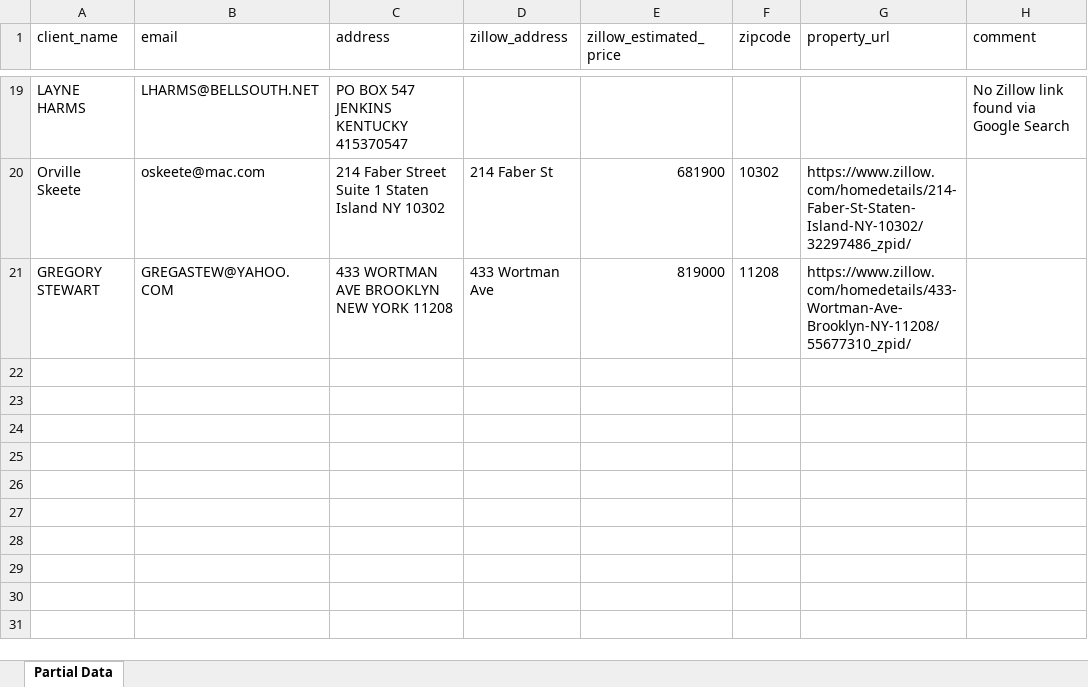
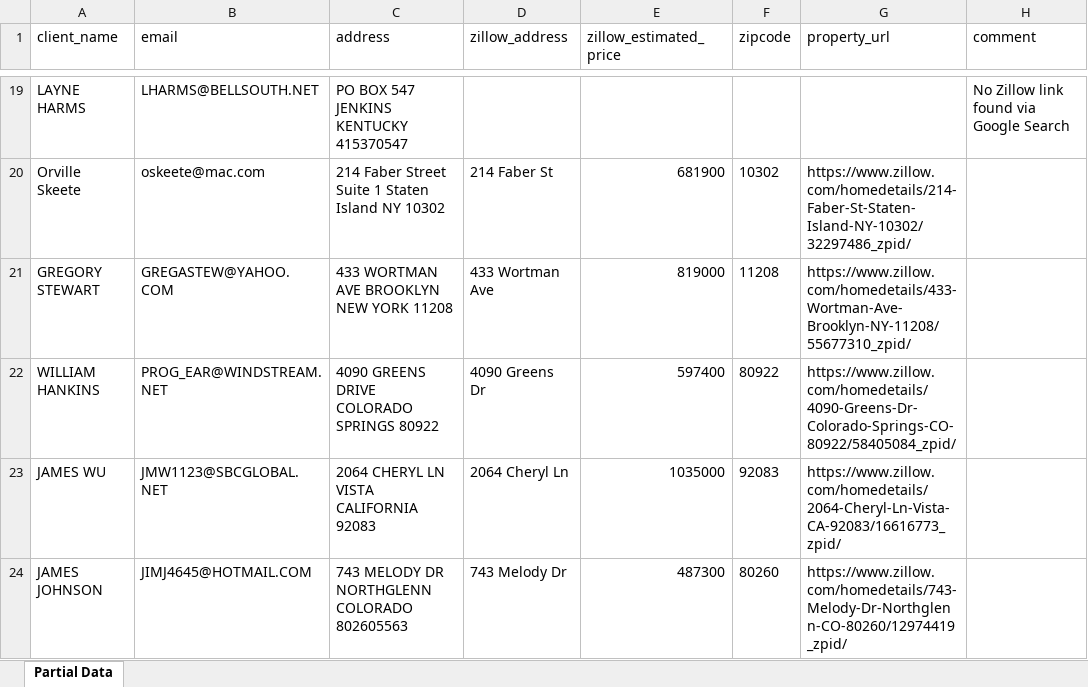
Before and after one commit to surrenderoz/zilli_s, an Excel workbook: uploads/processed_5bc040ed-c275-4171-9361-1a6b971278e4.xlsx, sheet Partial Data, drawn as a sheet; only a part is shown, gaps mark what is left out; values as stored, in another font and other column widths than the file's, no borders; the diff names each change by its address in the sheet, - before the commit and + after, or states it on an @@ line.

```diff
--- a/uploads/processed_5bc040ed-c275-4171-9361-1a6b971278e4.xlsx (sheet Partial Data)
+++ b/uploads/processed_5bc040ed-c275-4171-9361-1a6b971278e4.xlsx (sheet Partial Data)
+row 22: WILLIAM HANKINS | PROG_EAR@WINDSTREAM.NET | 4090 GREENS DRIVE COLORADO SPRINGS 80922 | 4090 Greens Dr | 597400 | 80922 | https://www.zillow.com/homedetails/4090-Greens-Dr-Colorado-Springs-CO-80922/58405084_zpid/
+row 23: JAMES WU | JMW1123@SBCGLOBAL.NET | 2064 CHERYL LN VISTA CALIFORNIA 92083 | 2064 Cheryl Ln | 1035000 | 92083 | https://www.zillow.com/homedetails/2064-Cheryl-Ln-Vista-CA-92083/16616773_zpid/
+row 24: JAMES JOHNSON | JIMJ4645@HOTMAIL.COM | 743 MELODY DR NORTHGLENN COLORADO 802605563 | 743 Melody Dr | 487300 | 80260 | https://www.zillow.com/homedetails/743-Melody-Dr-Northglenn-CO-80260/12974419_zpid/
```
Also changed, not shown: 8 other files.
